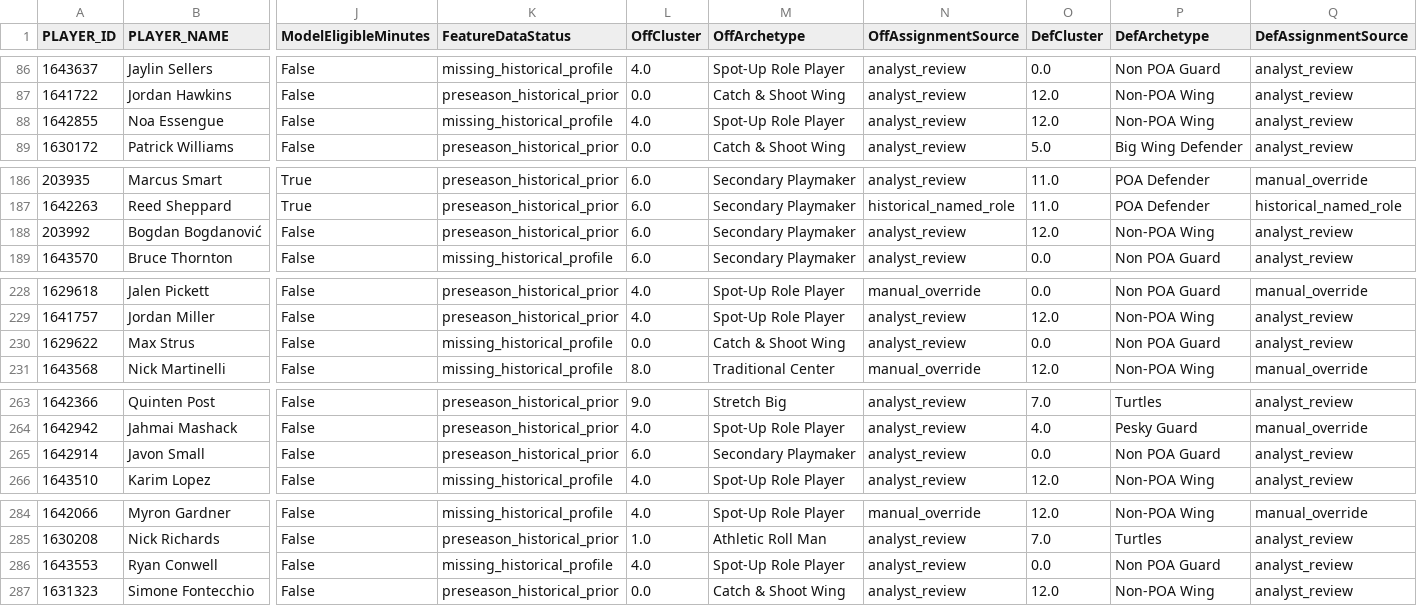
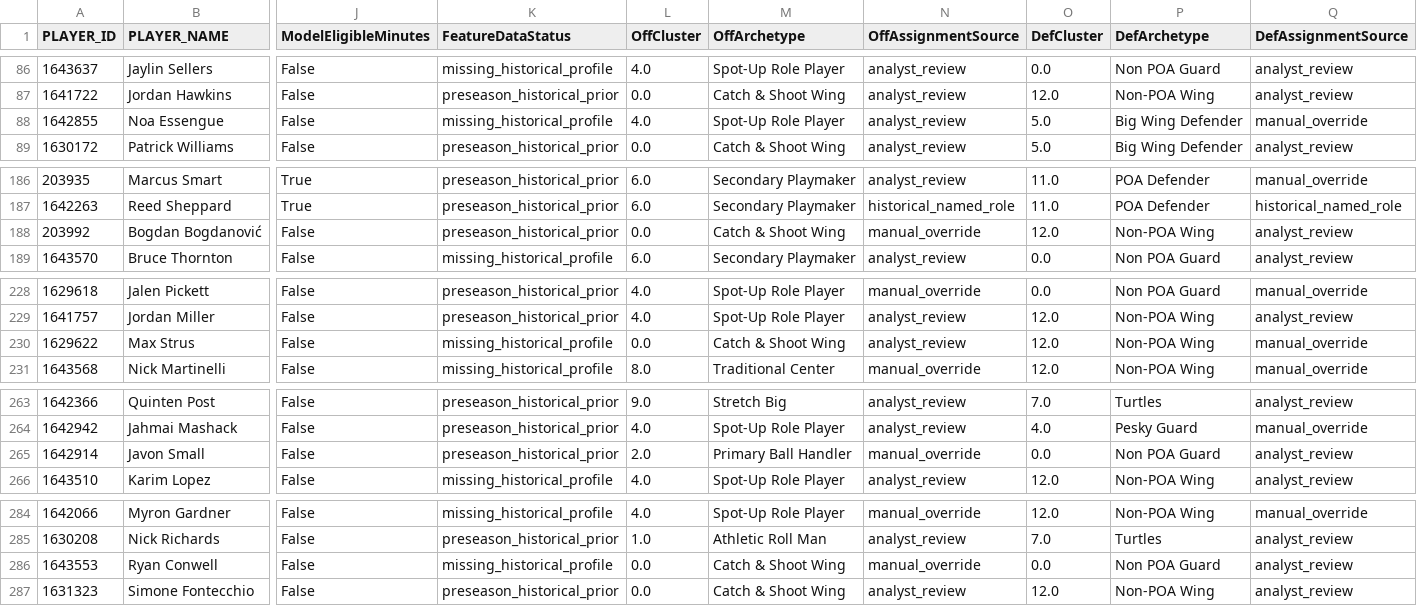
Before and after one commit to chadk94/Player_Type_Clustering, a CSV file: preseason_archetypes.csv, drawn as a sheet; only a part is shown, gaps mark what is left out; the diff covers the shown part only; the diff names each change by its address in the sheet, - before the commit and + after, or states it on an @@ line.

```diff
--- a/preseason_archetypes.csv
+++ b/preseason_archetypes.csv
-O88 (DefCluster): 12.0
+O88 (DefCluster): 5.0
-P88 (DefArchetype): Non-POA Wing
+P88 (DefArchetype): Big Wing Defender
-Q88 (DefAssignmentSource): analyst_review
+Q88 (DefAssignmentSource): manual_override
-L188 (OffCluster): 6.0
+L188 (OffCluster): 0.0
-M188 (OffArchetype): Secondary Playmaker
+M188 (OffArchetype): Catch & Shoot Wing
-N188 (OffAssignmentSource): analyst_review
+N188 (OffAssignmentSource): manual_override
-O230 (DefCluster): 0.0
+O230 (DefCluster): 12.0
-P230 (DefArchetype): Non POA Guard
+P230 (DefArchetype): Non-POA Wing
-Q230 (DefAssignmentSource): analyst_review
+Q230 (DefAssignmentSource): manual_override
-L265 (OffCluster): 6.0
+L265 (OffCluster): 2.0
-M265 (OffArchetype): Secondary Playmaker
+M265 (OffArchetype): Primary Ball Handler
-N265 (OffAssignmentSource): analyst_review
+N265 (OffAssignmentSource): manual_override
-L286 (OffCluster): 4.0
+L286 (OffCluster): 0.0
-M286 (OffArchetype): Spot-Up Role Player
+M286 (OffArchetype): Catch & Shoot Wing
-N286 (OffAssignmentSource): analyst_review
+N286 (OffAssignmentSource): manual_override
```
Also changed, not shown: 3 edited cells elsewhere in this file, data/audit/all_assignment_changes.csv, def_player_clusters_detailed.csv, 8 other files.
